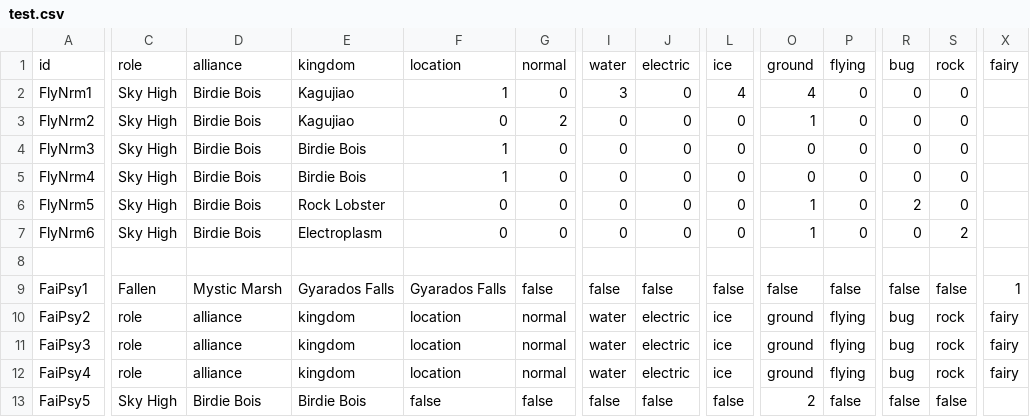
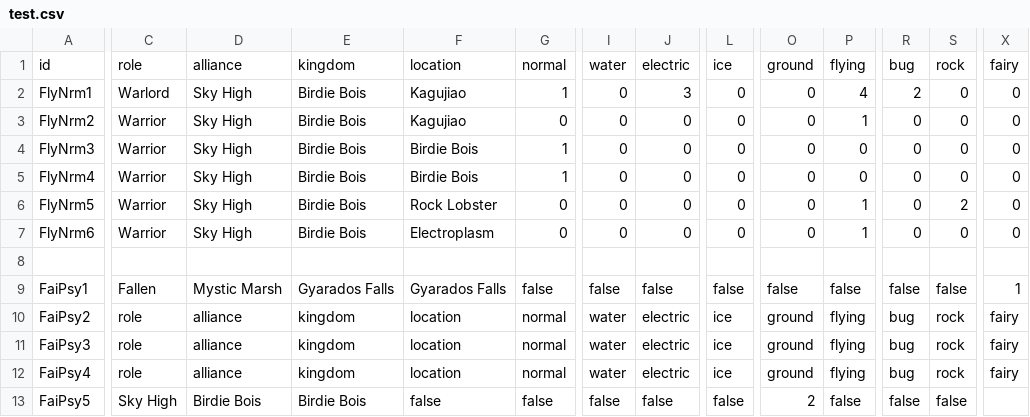
Before and after one commit to inkbug1/graphics-source, a CSV file: test.csv, drawn as a sheet; only a part is shown, gaps mark what is left out; the diff covers the shown part only; the diff names each change by its address in the sheet, - before the commit and + after, or states it on an @@ line.

Commit message:
Update test.csv

```diff
--- a/test.csv
+++ b/test.csv
-C2: Sky High
+C2: Warlord
-D2:D7: Birdie Bois
+D2:D7: Sky High
-E2:E3: Kagujiao
+E2:E3: Birdie Bois
-F2: 1
+F2: Kagujiao
-G2: 0
+G2: 1
-I2: 3
+I2: 0
-J2: 0
+J2: 3
-L2: 4
+L2: 0
-O2: 4
+O2: 0
-P2: 0
+P2: 4
-R2: 0
+R2: 2
-X2:X7: (empty)
+X2:X7: 0
-C3:C7: Sky High
+C3:C7: Warrior
-F3: 0
+F3: Kagujiao
-G3: 2
+G3: 0
-O3: 1
+O3: 0
-P3: 0
+P3: 1
-F4:F5: 1
+F4:F5: Birdie Bois
-G4:G5: 0
+G4:G5: 1
-E6: Rock Lobster
+E6: Birdie Bois
-F6: 0
+F6: Rock Lobster
-O6:O7: 1
+O6:O7: 0
-P6:P7: 0
+P6:P7: 1
-R6: 2
+R6: 0
-S6: 0
+S6: 2
-E7: Electroplasm
+E7: Birdie Bois
-F7: 0
+F7: Electroplasm
-S7: 2
+S7: 0
```
Also changed, not shown: 4 edited cells elsewhere in this file.
